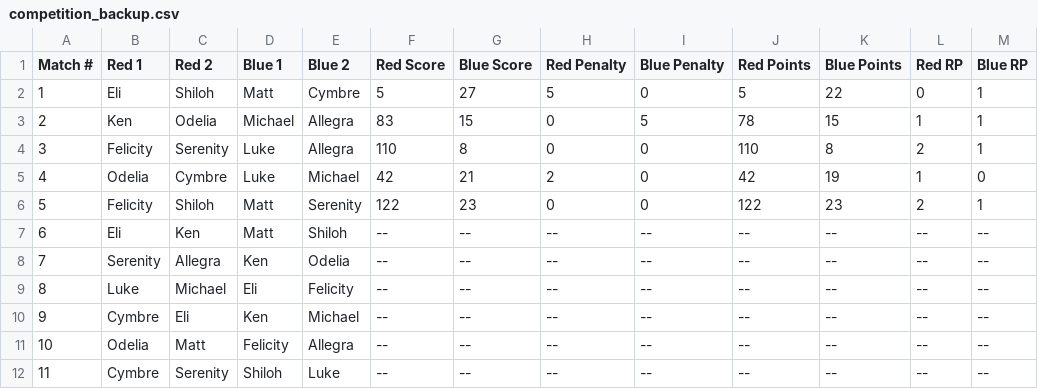
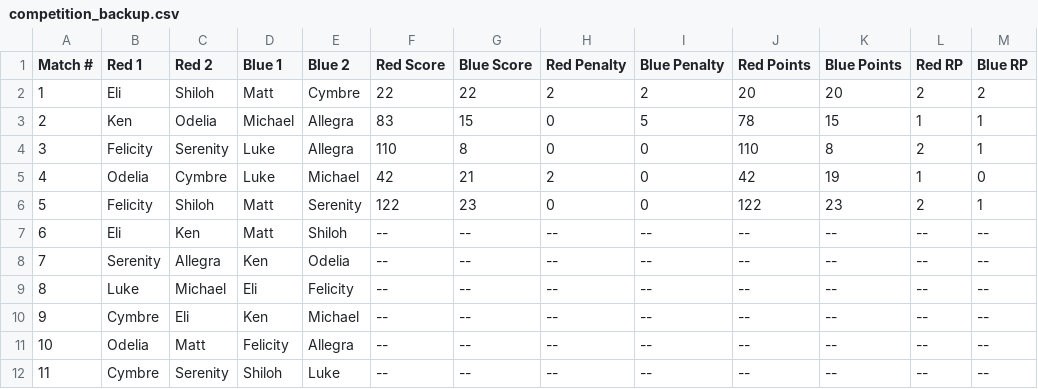
Before and after one commit to CodeRed2771/NRGScorboard, a CSV file: competition_backup.csv, drawn as a sheet.

```diff
--- a/competition_backup.csv
+++ b/competition_backup.csv
@@ -1,3 +1,3 @@
 Match #,Red 1,Red 2,Blue 1,Blue 2,Red Score,Blue Score,Red Penalty,Blue Penalty,Red Points,Blue Points,Red RP,Blue RP
-1,Eli,Shiloh,Matt,Cymbre,5,27,5,0,5,22,0,1
+1,Eli,Shiloh,Matt,Cymbre,22,22,2,2,20,20,2,2
 2,Ken,Odelia,Michael,Allegra,83,15,0,5,78,15,1,1
```
Also changed, not shown: 2 other files.
